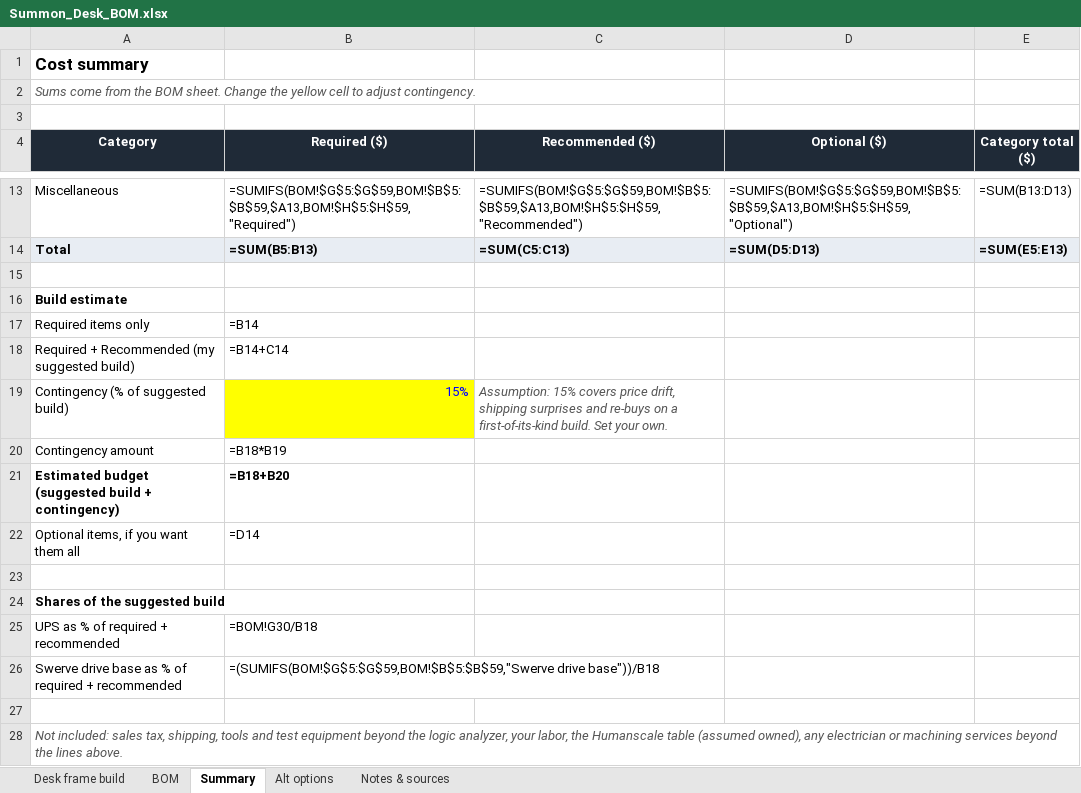
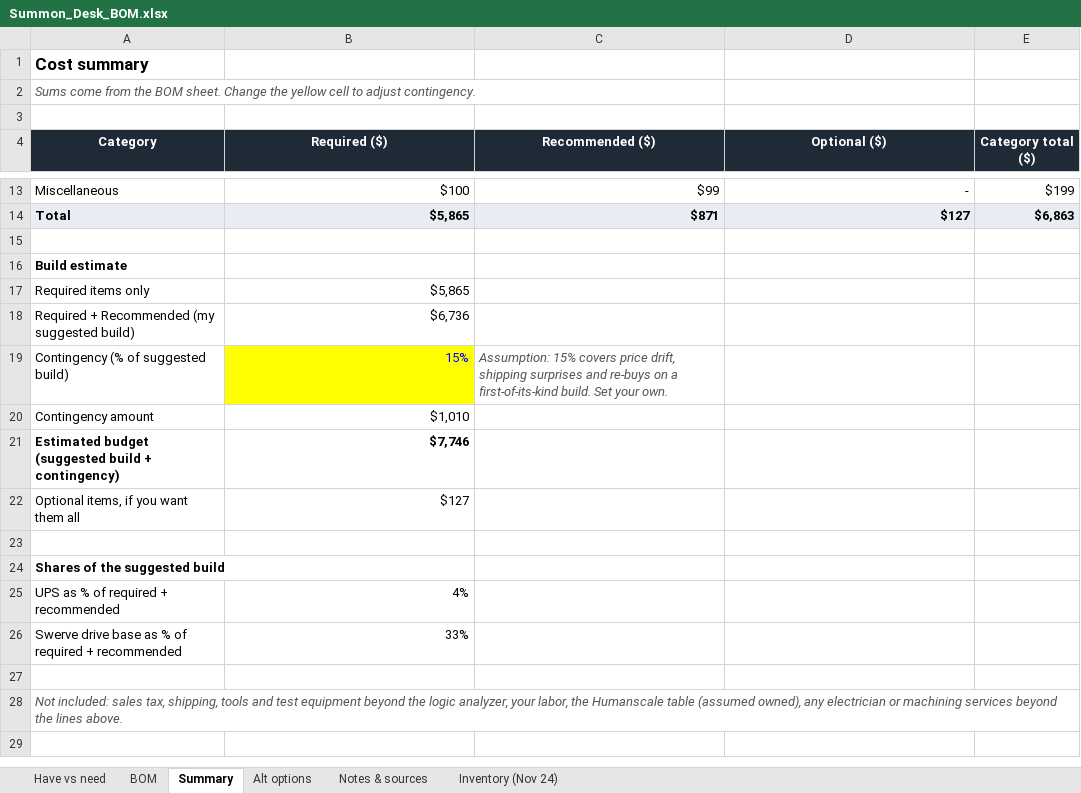
Before and after one commit to Nmin217/MaxDesk, an Excel workbook: docs/Summon_Desk_BOM.xlsx, sheet Summary, drawn as a sheet; only a part is shown, gaps mark what is left out; values as stored, in another font and other column widths than the file's, no borders; formulas without a stored value are shown as written; the diff covers the shown part only; the diff names each change by its address in the sheet, - before the commit and + after, or states it on an @@ line.

```diff
--- a/docs/Summon_Desk_BOM.xlsx (sheet Summary)
+++ b/docs/Summon_Desk_BOM.xlsx (sheet Summary)
-sheet tab: Desk frame build
+sheet tab: Have vs need
+sheet tab: Inventory (Nov 24)
-B13 (Required ($)): =SUMIFS(BOM!$G$5:$G$59,BOM!$B$5:$B$59,$A13,BOM!$H$5:$H$59,"Required")
+B13 (Required ($)): $100
-C13 (Recommended ($)): =SUMIFS(BOM!$G$5:$G$59,BOM!$B$5:$B$59,$A13,BOM!$H$5:$H$59,"Recommended")
+C13 (Recommended ($)): $99
-D13 (Optional ($)): =SUMIFS(BOM!$G$5:$G$59,BOM!$B$5:$B$59,$A13,BOM!$H$5:$H$59,"Optional")
+D13 (Optional ($)): -
-E13 (Category total ($)): =SUM(B13:D13)
+E13 (Category total ($)): $199
-B14 (Required ($)): =SUM(B5:B13)
+B14 (Required ($)): $5,865
-C14 (Recommended ($)): =SUM(C5:C13)
+C14 (Recommended ($)): $871
-D14 (Optional ($)): =SUM(D5:D13)
+D14 (Optional ($)): $127
-E14 (Category total ($)): =SUM(E5:E13)
+E14 (Category total ($)): $6,863
-B17 (Required ($)): =B14
+B17 (Required ($)): $5,865
-B18 (Required ($)): =B14+C14
+B18 (Required ($)): $6,736
-B20 (Required ($)): =B18*B19
+B20 (Required ($)): $1,010
-B21 (Required ($)): =B18+B20
+B21 (Required ($)): $7,746
-B22 (Required ($)): =D14
+B22 (Required ($)): $127
-B25 (Required ($)): =BOM!G30/B18
+B25 (Required ($)): 4%
-B26 (Required ($)): =(SUMIFS(BOM!$G$5:$G$59,BOM!$B$5:$B$59,"Swerve drive base"))/B18
+B26 (Required ($)): 33%
```
Also changed, not shown: 32 edited cells elsewhere in this sheet, sheet Have vs need, sheet BOM, charts or pictures.
